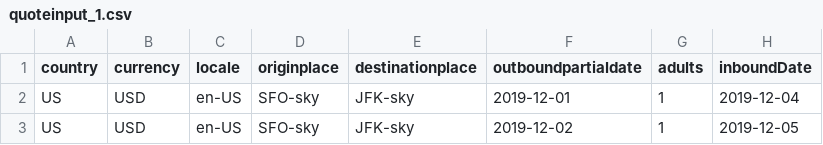
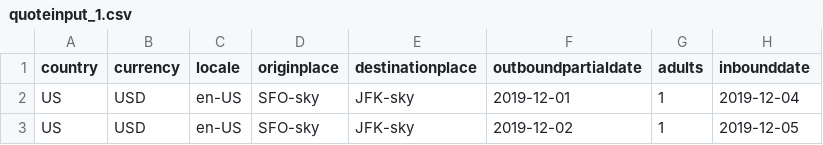
Before and after one commit to STMcNamara/Escapade, a CSV file: dev_area/quoteinput_1.csv, drawn as a sheet.

```diff
--- a/dev_area/quoteinput_1.csv
+++ b/dev_area/quoteinput_1.csv
@@ -1,2 +1,2 @@
-country,currency,locale,originplace,destinationplace,outboundpartialdate,adults,inboundDate
+country,currency,locale,originplace,destinationplace,outboundpartialdate,adults,inbounddate
 US,USD,en-US,SFO-sky,JFK-sky,2019-12-01,1,2019-12-04
```
Also changed, not shown: 4 other files.
